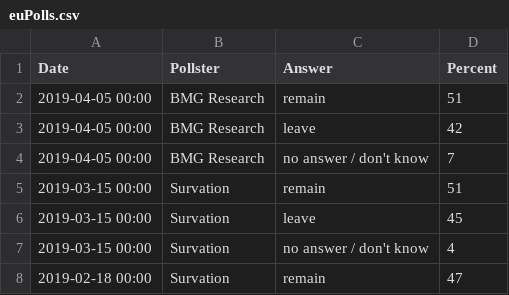
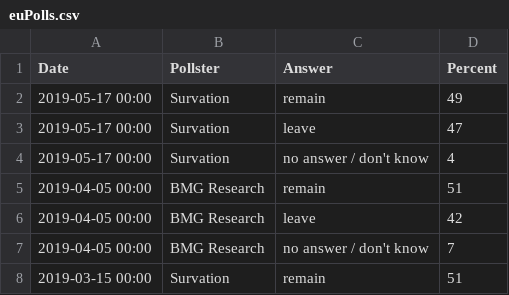
Before and after one commit to gicentre/data, a CSV file: euPolls.csv, drawn as a sheet; only a part is shown; the shorter side is filled out with more unchanged rows.

Commit message:
Update latest EU polls

```diff
--- a/euPolls.csv
+++ b/euPolls.csv
@@ -1,2 +1,5 @@
 Date,Pollster,Answer,Percent
+2019-05-17 00:00,Survation,remain,49
+2019-05-17 00:00,Survation,leave,47
+2019-05-17 00:00,Survation,no answer / don't know,4
 2019-04-05 00:00,BMG Research,remain,51
```
Also changed, not shown: 1 other file.
